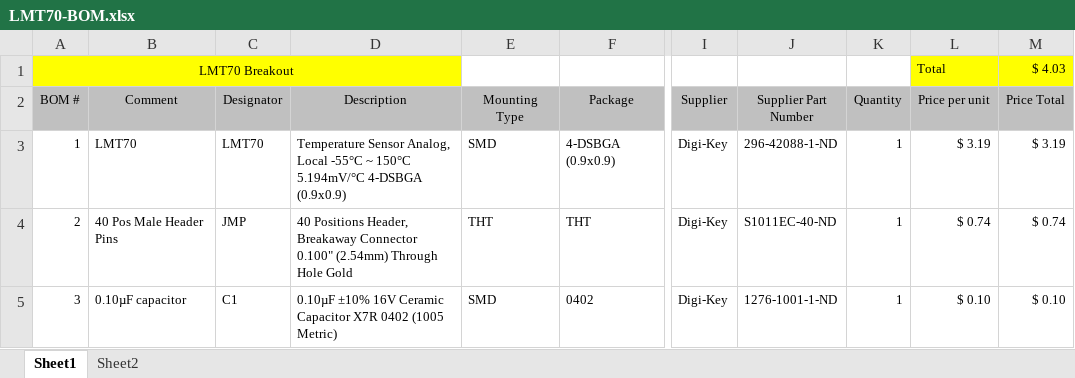
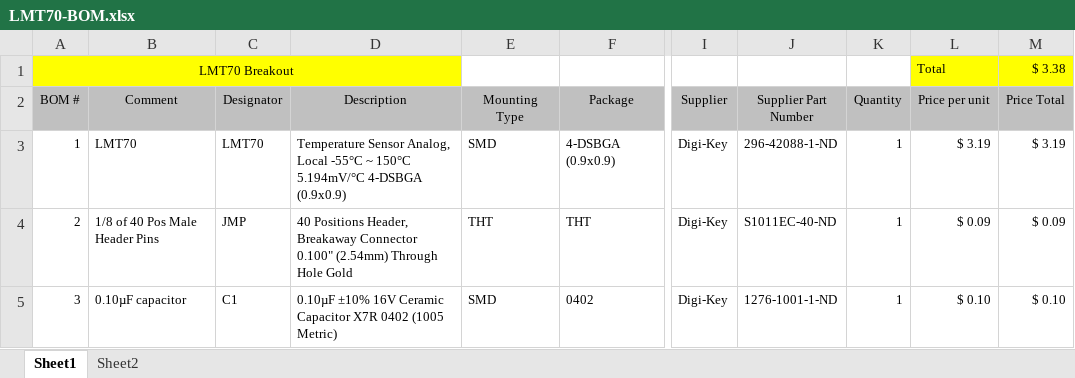
Before and after one commit to CalvEngIO/LMT70-Breakout, an Excel workbook: Docs/LMT70-BOM.xlsx, sheet Sheet1, drawn as a sheet; only a part is shown, gaps mark what is left out; values as stored, in another font and other column widths than the file's, no borders; the diff names each change by its address in the sheet, - before the commit and + after, or states it on an @@ line.

```diff
--- a/Docs/LMT70-BOM.xlsx (sheet Sheet1)
+++ b/Docs/LMT70-BOM.xlsx (sheet Sheet1)
-M1 (Price Total): $ 4.03
+M1 (Price Total): $ 3.38
-B4 (Comment): 40 Pos Male Header Pins
+B4 (Comment): 1/8 of 40 Pos Male Header Pins
-L4 (Price per unit): $ 0.74
+L4 (Price per unit): $ 0.09
-M4 (Price Total): $ 0.74
+M4 (Price Total): $ 0.09
```
Also changed, not shown: 1 other file.
